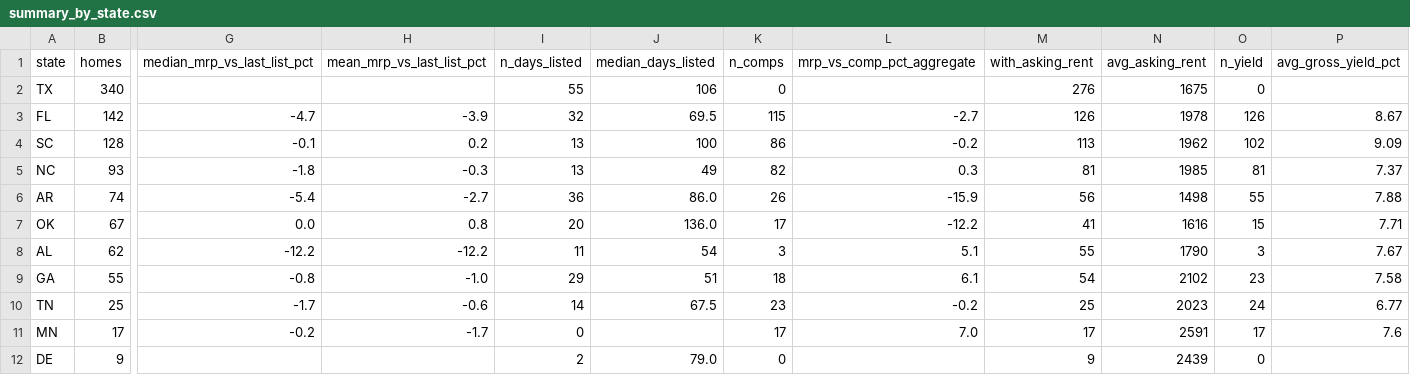
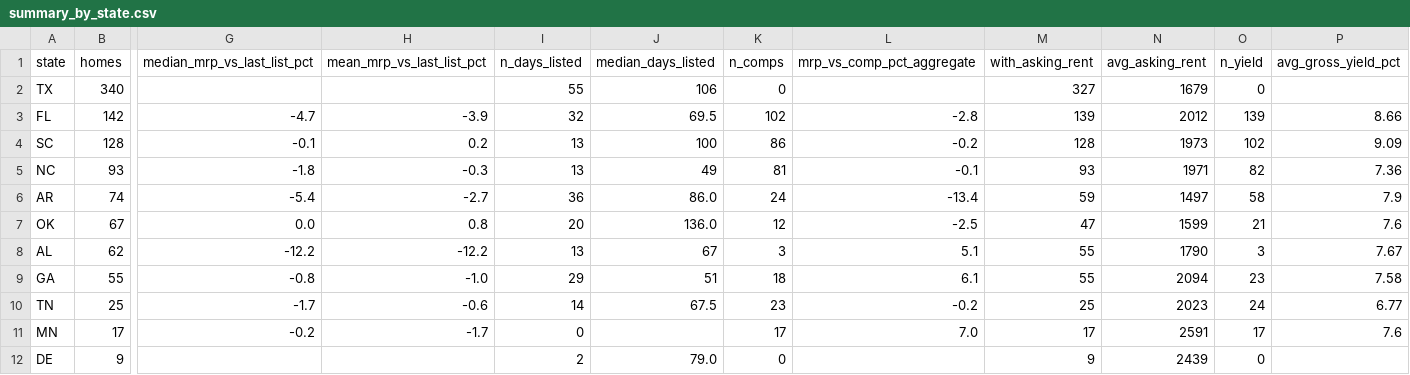
Before and after one commit to Public-CRE-Data/mrp-liberty-homes, a CSV file: summary_by_state.csv, drawn as a sheet; only a part is shown, gaps mark what is left out; the diff covers the shown part only; the diff names each change by its address in the sheet, - before the commit and + after, or states it on an @@ line.

```diff
--- a/summary_by_state.csv
+++ b/summary_by_state.csv
-M2 (with_asking_rent): 276
+M2 (with_asking_rent): 327
-N2 (avg_asking_rent): 1675
+N2 (avg_asking_rent): 1679
-K3 (n_comps): 115
+K3 (n_comps): 102
-L3 (mrp_vs_comp_pct_aggregate): -2.7
+L3 (mrp_vs_comp_pct_aggregate): -2.8
-M3 (with_asking_rent): 126
+M3 (with_asking_rent): 139
-N3 (avg_asking_rent): 1978
+N3 (avg_asking_rent): 2012
-O3 (n_yield): 126
+O3 (n_yield): 139
-P3 (avg_gross_yield_pct): 8.67
+P3 (avg_gross_yield_pct): 8.66
-M4 (with_asking_rent): 113
+M4 (with_asking_rent): 128
-N4 (avg_asking_rent): 1962
+N4 (avg_asking_rent): 1973
-K5 (n_comps): 82
+K5 (n_comps): 81
-L5 (mrp_vs_comp_pct_aggregate): 0.3
+L5 (mrp_vs_comp_pct_aggregate): -0.1
-M5 (with_asking_rent): 81
+M5 (with_asking_rent): 93
-N5 (avg_asking_rent): 1985
+N5 (avg_asking_rent): 1971
-O5 (n_yield): 81
+O5 (n_yield): 82
-P5 (avg_gross_yield_pct): 7.37
+P5 (avg_gross_yield_pct): 7.36
-K6 (n_comps): 26
+K6 (n_comps): 24
-L6 (mrp_vs_comp_pct_aggregate): -15.9
+L6 (mrp_vs_comp_pct_aggregate): -13.4
-M6 (with_asking_rent): 56
+M6 (with_asking_rent): 59
-N6 (avg_asking_rent): 1498
+N6 (avg_asking_rent): 1497
-O6 (n_yield): 55
+O6 (n_yield): 58
-P6 (avg_gross_yield_pct): 7.88
+P6 (avg_gross_yield_pct): 7.9
-K7 (n_comps): 17
+K7 (n_comps): 12
-L7 (mrp_vs_comp_pct_aggregate): -12.2
+L7 (mrp_vs_comp_pct_aggregate): -2.5
-M7 (with_asking_rent): 41
+M7 (with_asking_rent): 47
-N7 (avg_asking_rent): 1616
+N7 (avg_asking_rent): 1599
-O7 (n_yield): 15
+O7 (n_yield): 21
-P7 (avg_gross_yield_pct): 7.71
+P7 (avg_gross_yield_pct): 7.6
-I8 (n_days_listed): 11
+I8 (n_days_listed): 13
-J8 (median_days_listed): 54
+J8 (median_days_listed): 67
-M9 (with_asking_rent): 54
+M9 (with_asking_rent): 55
-N9 (avg_asking_rent): 2102
+N9 (avg_asking_rent): 2094
```
Also changed, not shown: 1 added row and 13 edited cells elsewhere in this file, density/3_summary.tsv, mrp_liberty_homes.csv, 21 other files.
